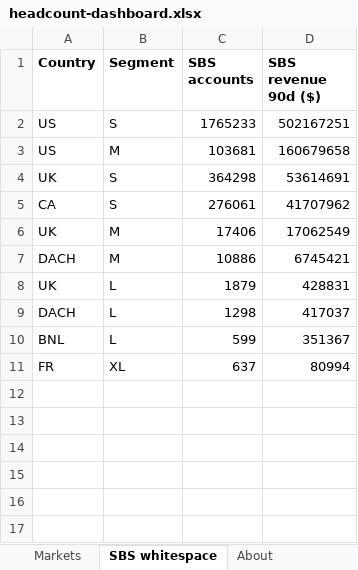
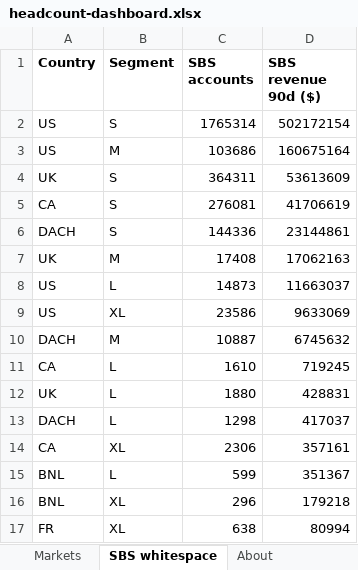
Before and after one commit to Kmahoneyxo/hq-headcount-dashboard, an Excel workbook: docs/data/headcount-dashboard.xlsx, sheet SBS whitespace, drawn as a sheet; values as stored, in another font and other column widths than the file's, no borders; removed rows and columns are numbered as before the commit, all else as after; the diff names each change by its address in the sheet, - before the commit and + after, or states it on an @@ line.

```diff
--- a/docs/data/headcount-dashboard.xlsx (sheet SBS whitespace)
+++ b/docs/data/headcount-dashboard.xlsx (sheet SBS whitespace)
-C2 (SBS accounts): 1765233
+C2 (SBS accounts): 1765314
-D2 (SBS revenue 90d ($)): 502167251
+D2 (SBS revenue 90d ($)): 502172154
-C3 (SBS accounts): 103681
+C3 (SBS accounts): 103686
-D3 (SBS revenue 90d ($)): 160679658
+D3 (SBS revenue 90d ($)): 160675164
-C4 (SBS accounts): 364298
+C4 (SBS accounts): 364311
-D4 (SBS revenue 90d ($)): 53614691
+D4 (SBS revenue 90d ($)): 53613609
-C5 (SBS accounts): 276061
+C5 (SBS accounts): 276081
-D5 (SBS revenue 90d ($)): 41707962
+D5 (SBS revenue 90d ($)): 41706619
-row 6: UK | M | 17406 | 17062549
-row 7: DACH | M | 10886 | 6745421
+row 6: DACH | S | 144336 | 23144861
+row 7: UK | M | 17408 | 17062163
+row 8: US | L | 14873 | 11663037
+row 9: US | XL | 23586 | 9633069
+row 10: DACH | M | 10887 | 6745632
+row 11: CA | L | 1610 | 719245
-C12 (SBS accounts): 1879
+C12 (SBS accounts): 1880
+row 14: CA | XL | 2306 | 357161
+row 16: BNL | XL | 296 | 179218
-C17 (SBS accounts): 637
+C17 (SBS accounts): 638
```
Also changed, not shown: sheet Markets, 8 other files.
